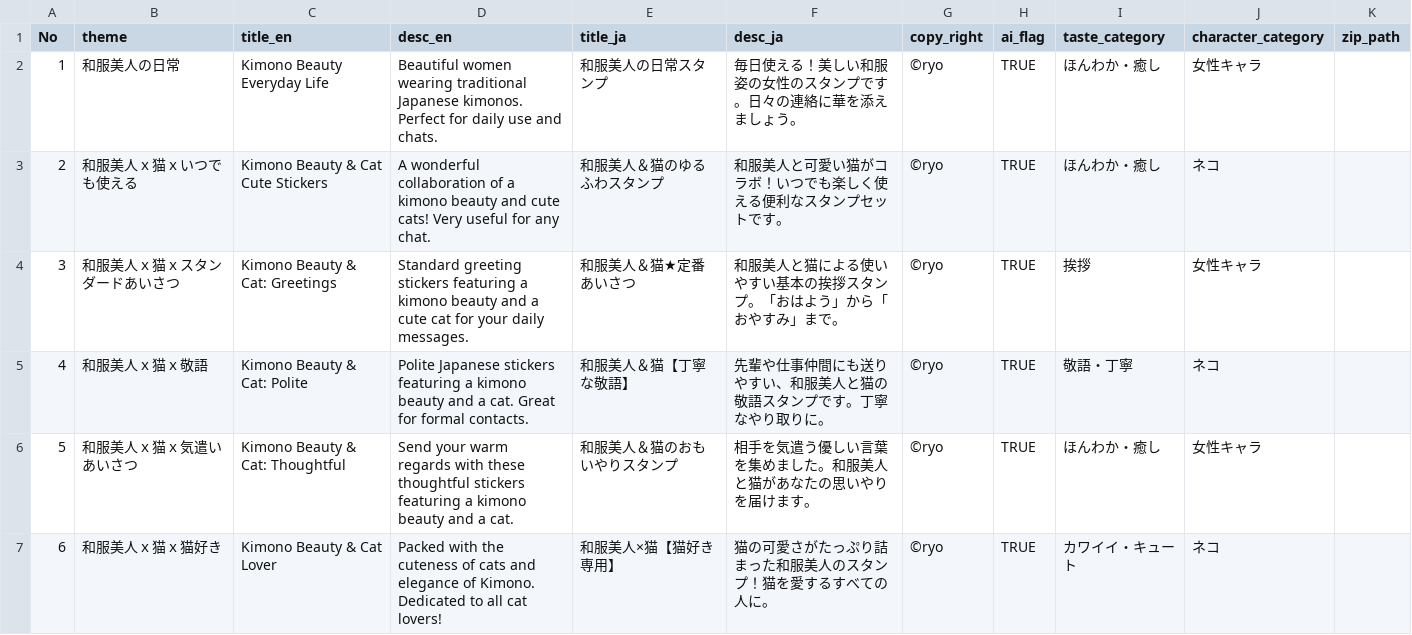
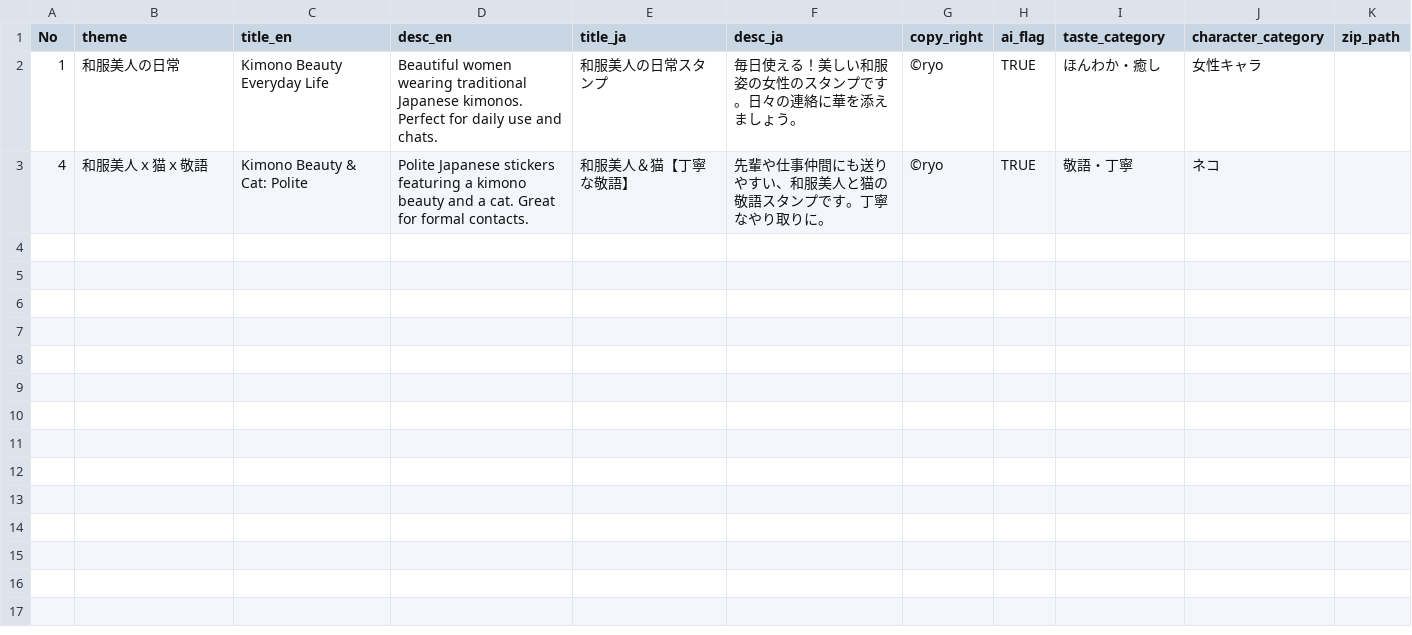
Before and after one commit to oresama5656/sticker-project-forAntigravity, a CSV file: outputs/package_info.csv, drawn as a sheet.

```diff
--- a/outputs/package_info.csv
+++ b/outputs/package_info.csv
@@ -2,6 +2,2 @@
 1,和服美人の日常,Kimono Beauty Everyday Life,Beautiful women wearing traditional Japanese kimonos. Perfect for daily use and chats.,和服美人の日常スタンプ,毎日使える！美しい和服姿の女性のスタンプです。日々の連絡に華を添えましょう。,©ryo,TRUE,ほんわか・癒し,女性キャラ,
-2,和服美人ｘ猫ｘいつでも使える,Kimono Beauty & Cat Cute Stickers,A wonderful collaboration of a kimono beauty and cute cats! Very useful for any chat.,和服美人＆猫のゆるふわスタンプ,和服美人と可愛い猫がコラボ！いつでも楽しく使える便利なスタンプセットです。,©ryo,TRUE,ほんわか・癒し,ネコ,
-3,和服美人ｘ猫ｘスタンダードあいさつ,Kimono Beauty & Cat: Greetings,Standard greeting stickers featuring a kimono beauty and a cute cat for your daily messages.,和服美人＆猫★定番あいさつ,和服美人と猫による使いやすい基本の挨拶スタンプ。「おはよう」から「おやすみ」まで。,©ryo,TRUE,挨拶,女性キャラ,
 4,和服美人ｘ猫ｘ敬語,Kimono Beauty & Cat: Polite,Polite Japanese stickers featuring a kimono beauty and a cat. Great for formal contacts.,和服美人＆猫【丁寧な敬語】,先輩や仕事仲間にも送りやすい、和服美人と猫の敬語スタンプです。丁寧なやり取りに。,©ryo,TRUE,敬語・丁寧,ネコ,
-5,和服美人ｘ猫ｘ気遣いあいさつ,Kimono Beauty & Cat: Thoughtful,Send your warm regards with these thoughtful stickers featuring a kimono beauty and a cat.,和服美人＆猫のおもいやりスタンプ,相手を気遣う優しい言葉を集めました。和服美人と猫があなたの思いやりを届けます。,©ryo,TRUE,ほんわか・癒し,女性キャラ,
-6,和服美人ｘ猫ｘ猫好き,Kimono Beauty & Cat Lover,Packed with the cuteness of cats and elegance of Kimono. Dedicated to all cat lovers!,和服美人×猫【猫好き専用】,猫の可愛さがたっぷり詰まった和服美人のスタンプ！猫を愛するすべての人に。,©ryo,TRUE,カワイイ・キュート,ネコ,
```
Also changed, not shown: 9 other files.
